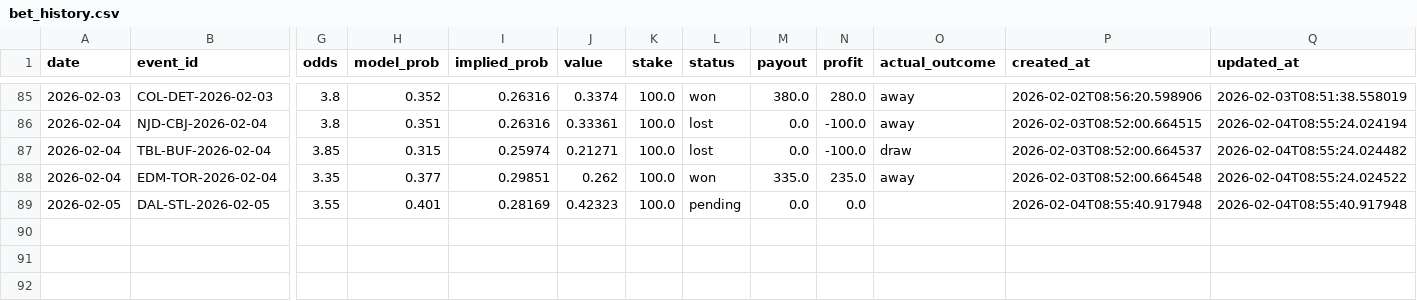
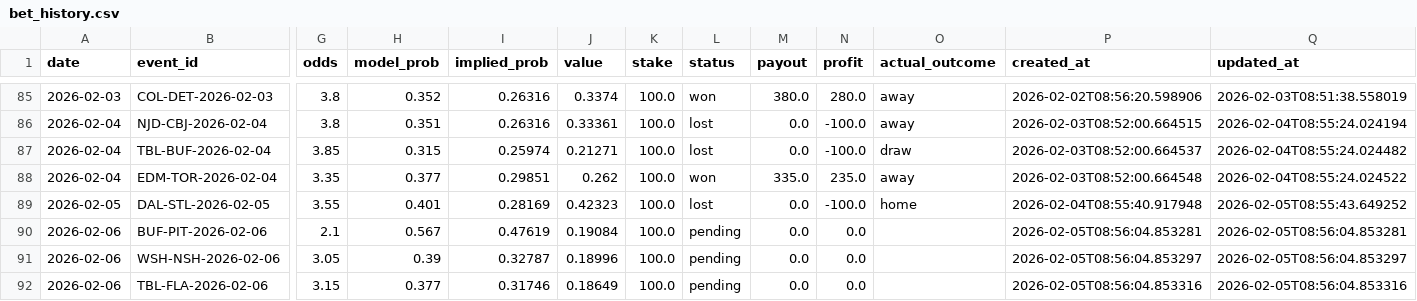
Before and after one commit to egeiran/NHL-ML-Prediction-Model, a CSV file: NHL/data/bet_history.csv, drawn as a sheet; only a part is shown, gaps mark what is left out; rows hold the shown columns only; the diff names each change by its address in the sheet, - before the commit and + after, or states it on an @@ line.

```diff
--- a/NHL/data/bet_history.csv
+++ b/NHL/data/bet_history.csv
-L89 (status): pending
+L89 (status): lost
-N89 (profit): 0.0
+N89 (profit): -100.0
-O89 (actual_outcome): (empty)
+O89 (actual_outcome): home
-Q89 (updated_at): 2026-02-04T08:55:40.917948
+Q89 (updated_at): 2026-02-05T08:55:43.649252
+row 90: 2026-02-06 | BUF-PIT-2026-02-06 | 2.1 | 0.567 | 0.47619 | 0.19084 | 100.0 | pending | 0.0 | 0.0 |  | 2026-02-05T08:56:04.853281 | 2026-02-05T08:56:04.853281
+row 91: 2026-02-06 | WSH-NSH-2026-02-06 | 3.05 | 0.39 | 0.32787 | 0.18996 | 100.0 | pending | 0.0 | 0.0 |  | 2026-02-05T08:56:04.853297 | 2026-02-05T08:56:04.853297
+row 92: 2026-02-06 | TBL-FLA-2026-02-06 | 3.15 | 0.377 | 0.31746 | 0.18649 | 100.0 | pending | 0.0 | 0.0 |  | 2026-02-05T08:56:04.853316 | 2026-02-05T08:56:04.853316
```
Also changed, not shown: NHL/data/bet_below_threshold.csv, 4 other files.
